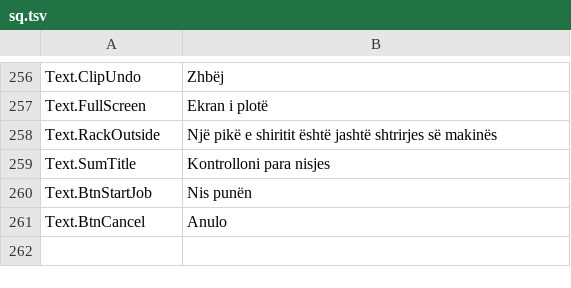
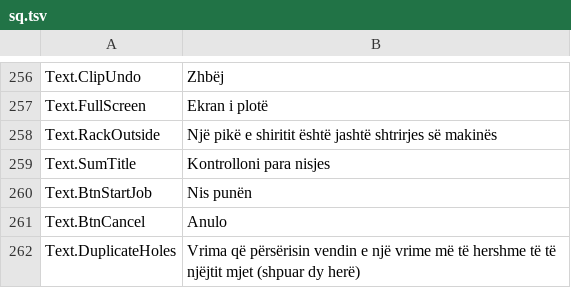
Before and after one commit to JuanenRac/EH3D-DRILLPRO, a TSV file: locales/sq.tsv, drawn as a sheet; only a part is shown, gaps mark what is left out.

```diff
--- a/locales/sq.tsv
+++ b/locales/sq.tsv
@@ -261 +261,2 @@ Text.BtnStartJob	Nis punën
 Text.BtnCancel	Anulo
+Text.DuplicateHoles	Vrima që përsërisin vendin e një vrime më të hershme të të njëjtit mjet (shpuar dy herë)
```
Also changed, not shown: locales/bg.tsv, locales/el.tsv, 25 other files.
